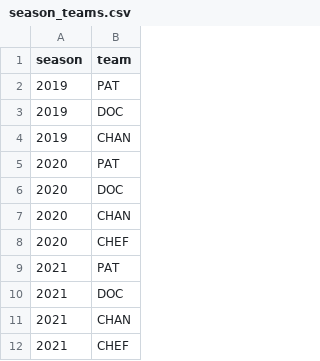
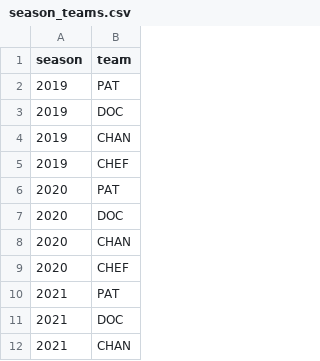
Before and after one commit to peozenou/race, a CSV file: history/csv/season_teams.csv, drawn as a sheet; only a part is shown; the shorter side is filled out with more unchanged rows.

```diff
--- a/history/csv/season_teams.csv
+++ b/history/csv/season_teams.csv
@@ -4,2 +4,3 @@ season,team
 2019,CHAN
+2019,CHEF
 2020,PAT
```
Also changed, not shown: history/csv/corrections.csv, history/csv/final_standings.csv, 10 other files.
